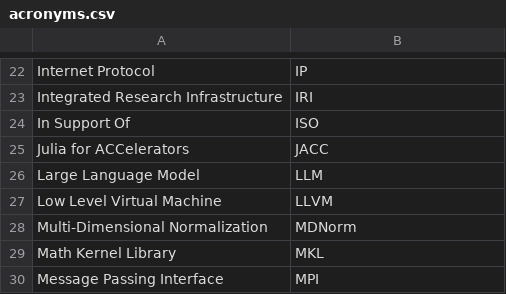
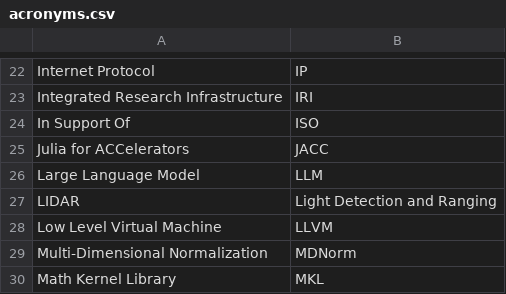
Before and after one commit to jhwohlgemuth/acorn, a CSV file: acorn-lib/assets/constants/acronyms.csv, drawn as a sheet; only a part is shown, gaps mark what is left out; the shorter side is filled out with more unchanged rows; the diff names each change by its address in the sheet, - before the commit and + after, or states it on an @@ line.

Commit message:
feat: Use regex format for new accept entries; Add LIDAR acronym

```diff
--- a/acorn-lib/assets/constants/acronyms.csv
+++ b/acorn-lib/assets/constants/acronyms.csv
+row 27: LIDAR | Light Detection and Ranging
```
Also changed, not shown: 1 other file.
